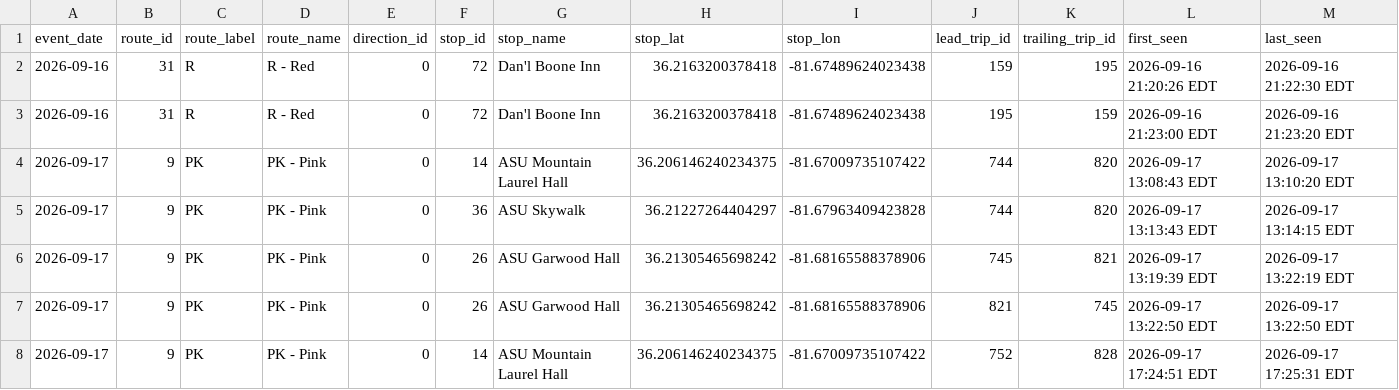
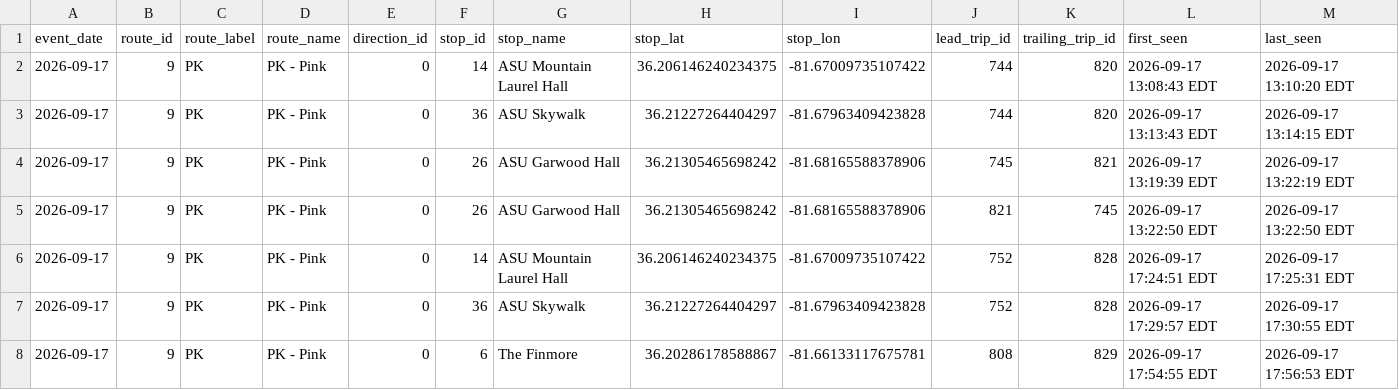
Before and after one commit to AI-Rapid-Prototyping/Bus-Bunching-Prediction, a CSV file: Outputs/AppalCart/appalcart_bunching_events.csv, drawn as a sheet; only a part is shown; the shorter side is filled out with more unchanged rows; rows hold the shown columns only; the diff names each change by its address in the sheet, - before the commit and + after, or states it on an @@ line.

Commit message:
Update AppalCART bunching events CSV

```diff
--- a/Outputs/AppalCart/appalcart_bunching_events.csv
+++ b/Outputs/AppalCart/appalcart_bunching_events.csv
-row 2: 2026-09-16 | 31 | R | R - Red | 0 | 72 | Dan'l Boone Inn | 36.2163200378418 | -81.67489624023438 | 159 | 195 | 2026-09-16 21:20:26 EDT | 2026-09-16 21:22:30 EDT
-row 3: 2026-09-16 | 31 | R | R - Red | 0 | 72 | Dan'l Boone Inn | 36.2163200378418 | -81.67489624023438 | 195 | 159 | 2026-09-16 21:23:00 EDT | 2026-09-16 21:23:20 EDT
```
